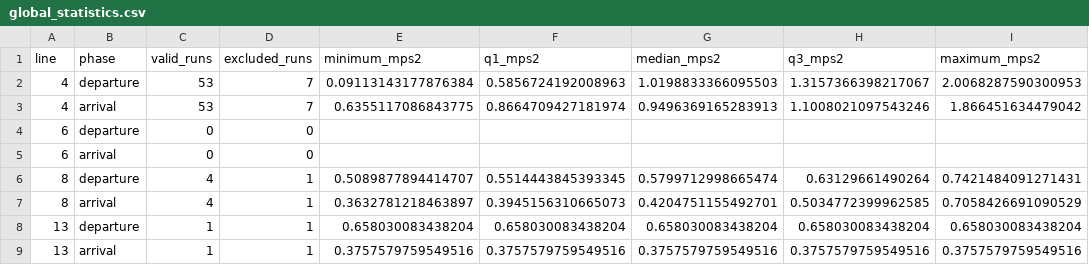
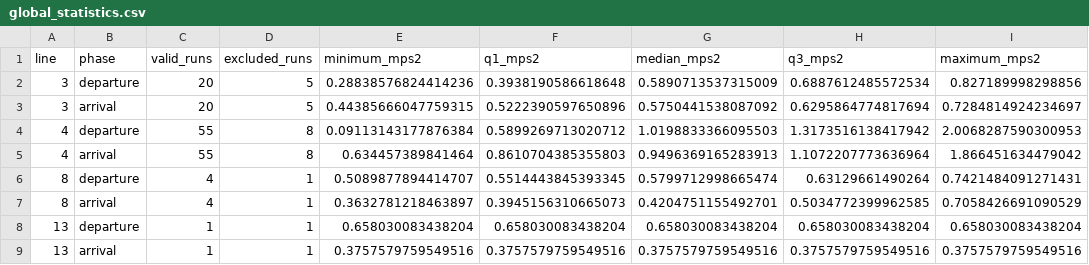
Before and after one commit to EricCabrol/Metro_Codex, a CSV file: demo/global_statistics.csv, drawn as a sheet.

Commit message:
Publish interactive interstation run comparisons in the GitHub Pages demo

```diff
--- a/demo/global_statistics.csv
+++ b/demo/global_statistics.csv
@@ -1,6 +1,6 @@
 line,phase,valid_runs,excluded_runs,minimum_mps2,q1_mps2,median_mps2,q3_mps2,maximum_mps2
-4,departure,53,7,0.09113143177876384,0.5856724192008963,1.0198833366095503,1.3157366398217067,2.0068287590300953
-4,arrival,53,7,0.6355117086843775,0.8664709427181974,0.9496369165283913,1.1008021097543246,1.866451634479042
-6,departure,0,0,,,,,
-6,arrival,0,0,,,,,
+3,departure,20,5,0.28838576824414236,0.3938190586618648,0.5890713537315009,0.6887612485572534,0.827189998298856
+3,arrival,20,5,0.44385666047759315,0.5222390597650896,0.5750441538087092,0.6295864774817694,0.7284814924234697
+4,departure,55,8,0.09113143177876384,0.5899269713020712,1.0198833366095503,1.3173516138417942,2.0068287590300953
+4,arrival,55,8,0.634457389841464,0.8610704385355803,0.9496369165283913,1.1072207773636964,1.866451634479042
 8,departure,4,1,0.5089877894414707,0.5514443845393345,0.5799712998665474,0.63129661490264,0.7421484091271431
```
Also changed, not shown: 19 other files.
